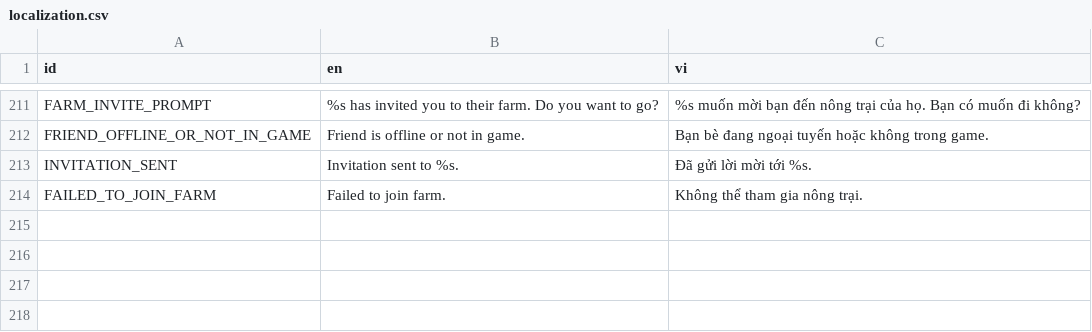
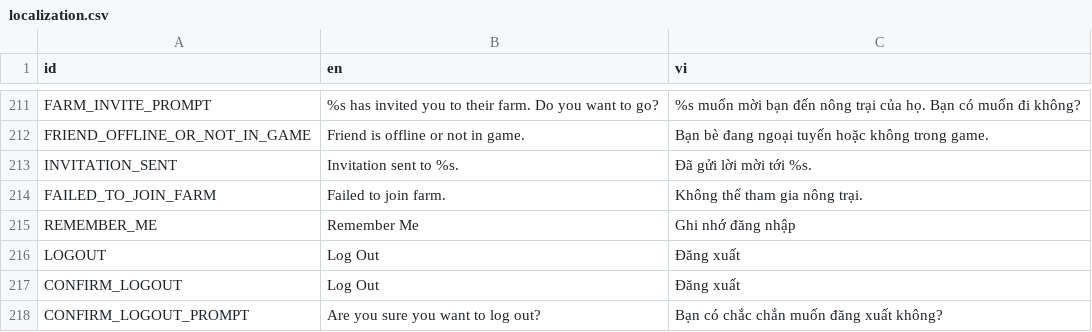
Before and after one commit to iknizzz1807/avatar-game-online, a CSV file: localization.csv, drawn as a sheet; only a part is shown, gaps mark what is left out; the diff names each change by its address in the sheet, - before the commit and + after, or states it on an @@ line.

Commit message:
Add: Remember me, logout

```diff
--- a/localization.csv
+++ b/localization.csv
+row 215: REMEMBER_ME | Remember Me | Ghi nhớ đăng nhập
+row 216: LOGOUT | Log Out | Đăng xuất
+row 217: CONFIRM_LOGOUT | Log Out | Đăng xuất
+row 218: CONFIRM_LOGOUT_PROMPT | Are you sure you want to log out? | Bạn có chắc chắn muốn đăng xuất không?
```
Also changed, not shown: 7 other files.
